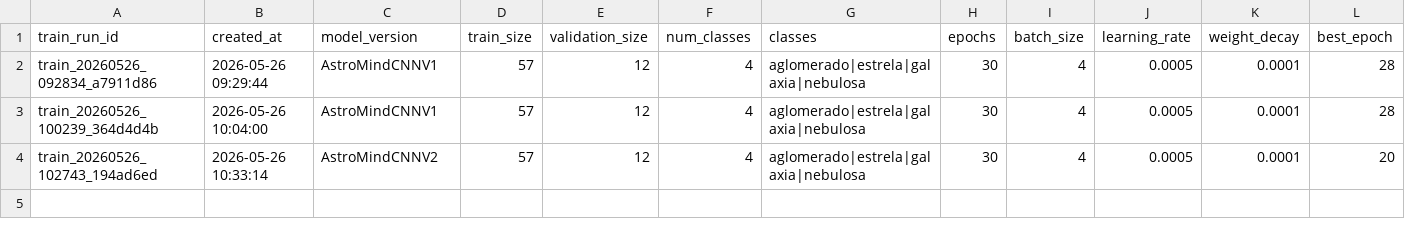
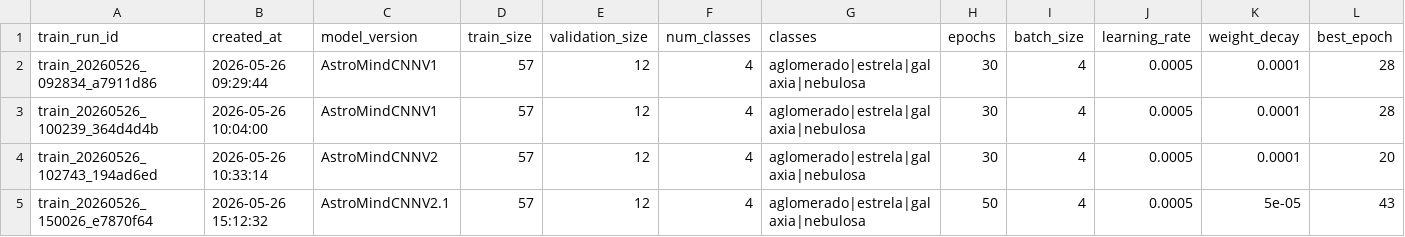
Before and after one commit to lucasrpinto/AstroMind, a CSV file: experiment_logs/train_runs.csv, drawn as a sheet; only a part is shown; rows hold the shown columns only; the diff names each change by its address in the sheet, - before the commit and + after, or states it on an @@ line.

Commit message:
feat: add AstroMindCNNV2.1 with reduced regularization

```diff
--- a/experiment_logs/train_runs.csv
+++ b/experiment_logs/train_runs.csv
+row 5: train_20260526_150026_e7870f64 | 2026-05-26 15:12:32 | AstroMindCNNV2.1 | 57 | 12 | 4 | aglomerado|estrela|galaxia|nebulosa | 50 | 4 | 0.0005 | 5e-05 | 43
```
Also changed, not shown: experiment_logs/evaluate_runs.csv, experiment_logs/external_evaluate_runs.csv, 5 other files.
